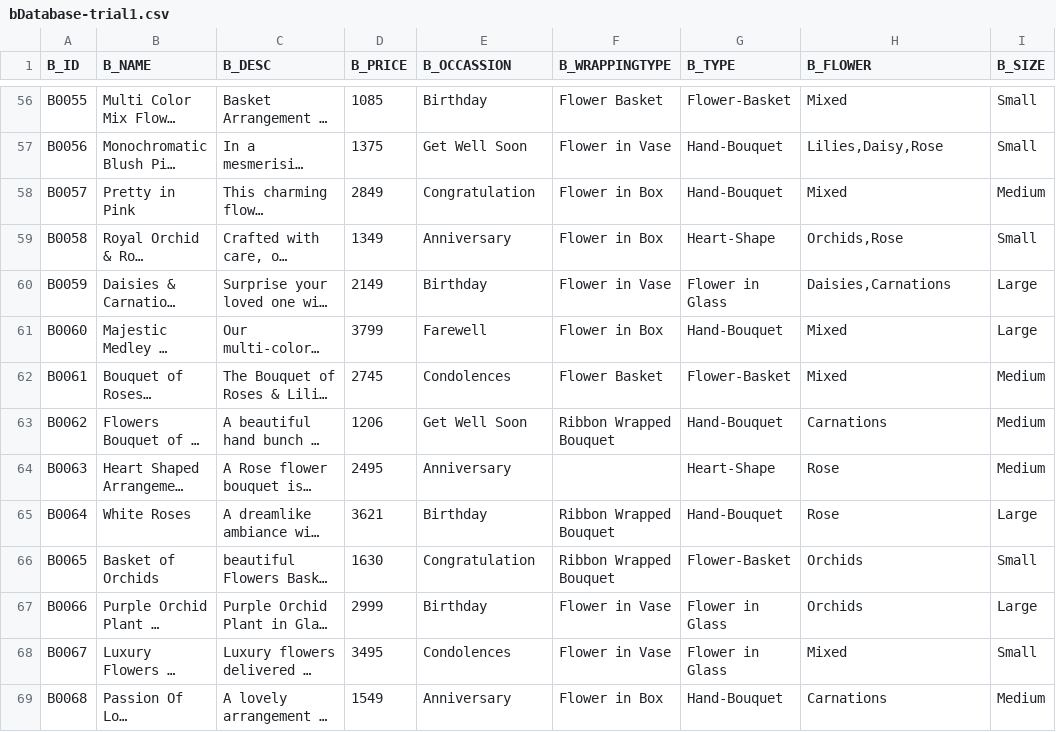
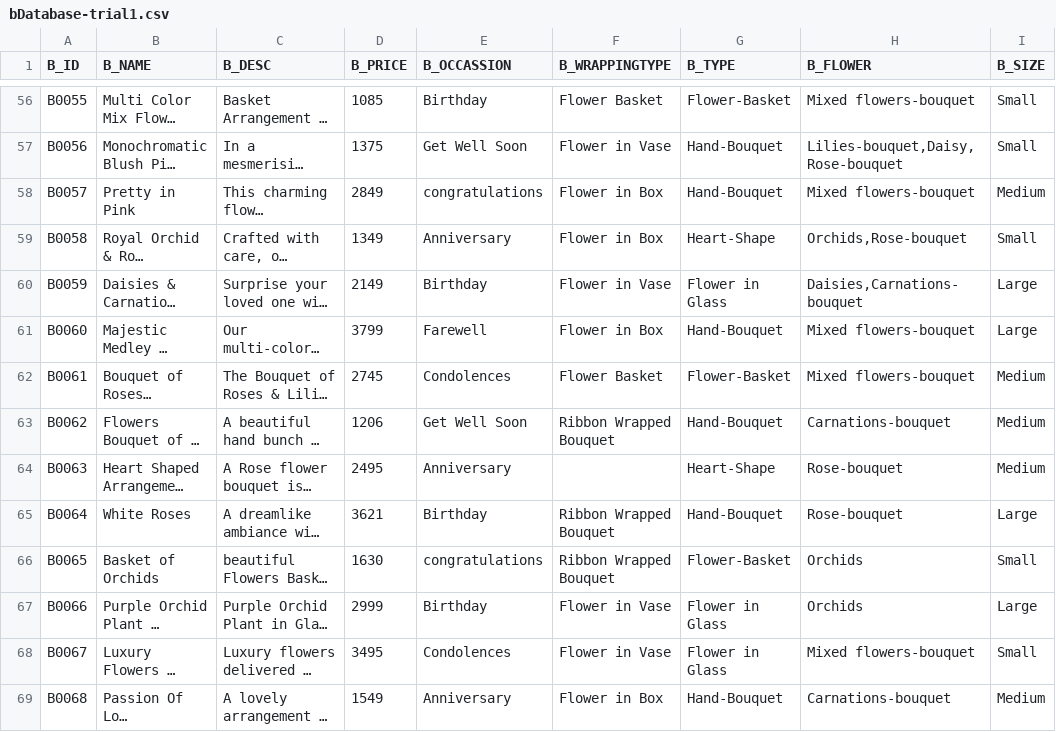
Before and after one commit to hardimehta08/Natures-Palette, a CSV file: trial4/public/Database/Bouquet/bDatabase-trial1.csv, drawn as a sheet; only a part is shown, gaps mark what is left out; long unchanged cells end in …; the diff covers the shown part only; the diff names each change by its address in the sheet, - before the commit and + after, or states it on an @@ line.

```diff
--- a/trial4/public/Database/Bouquet/bDatabase-trial1.csv
+++ b/trial4/public/Database/Bouquet/bDatabase-trial1.csv
-H56 (B_FLOWER): Mixed
+H56 (B_FLOWER): Mixed flowers-bouquet
-H57 (B_FLOWER): Lilies,Daisy,Rose
+H57 (B_FLOWER): Lilies-bouquet,Daisy,Rose-bouquet
-E58 (B_OCCASSION): Congratulation
+E58 (B_OCCASSION): congratulations
-H58 (B_FLOWER): Mixed
+H58 (B_FLOWER): Mixed flowers-bouquet
-H59 (B_FLOWER): Orchids,Rose
+H59 (B_FLOWER): Orchids,Rose-bouquet
-H60 (B_FLOWER): Daisies,Carnations
+H60 (B_FLOWER): Daisies,Carnations-bouquet
-H61:H62 (B_FLOWER): Mixed
+H61:H62 (B_FLOWER): Mixed flowers-bouquet
-H63 (B_FLOWER): Carnations
+H63 (B_FLOWER): Carnations-bouquet
-H64:H65 (B_FLOWER): Rose
+H64:H65 (B_FLOWER): Rose-bouquet
-E66 (B_OCCASSION): Congratulation
+E66 (B_OCCASSION): congratulations
-H68 (B_FLOWER): Mixed
+H68 (B_FLOWER): Mixed flowers-bouquet
-H69 (B_FLOWER): Carnations
+H69 (B_FLOWER): Carnations-bouquet
```
Also changed, not shown: 107 edited cells elsewhere in this file, trial4/public/Database/Plant/pdatabase.csv, 14 other files.
